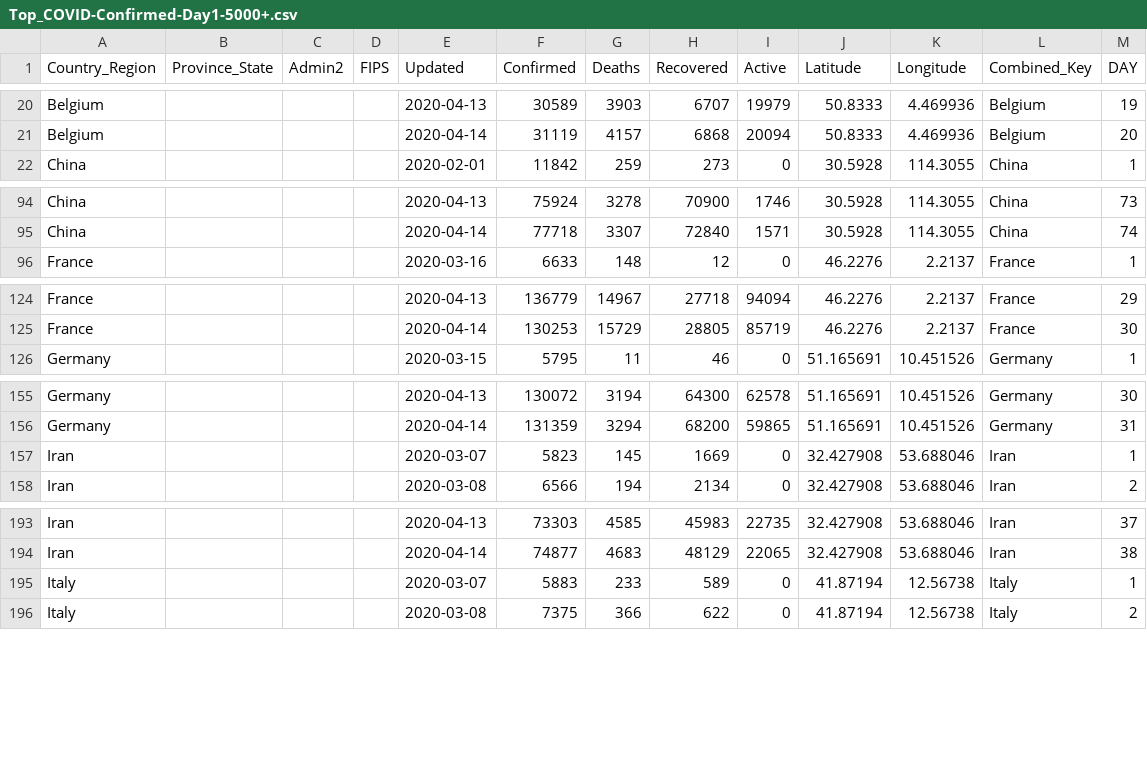
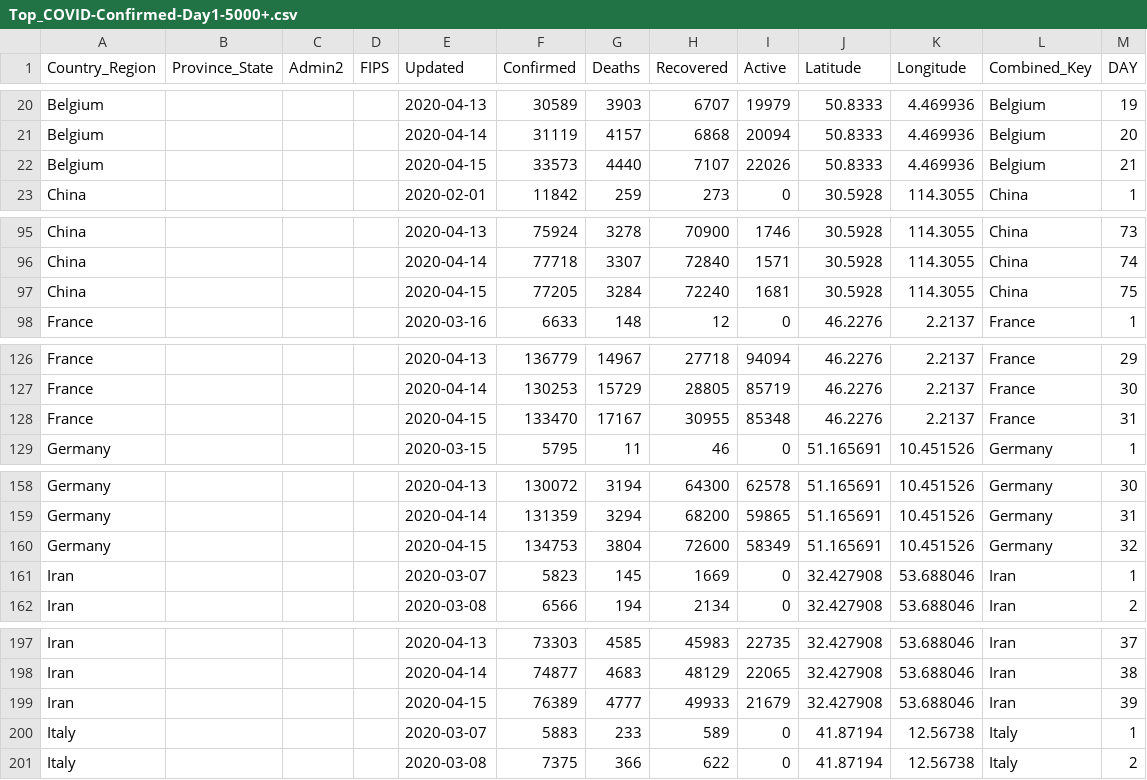
Before and after one commit to ClearsenseData/COVID-Data, a CSV file: Top_COVID-Confirmed-Day1-5000+.csv, drawn as a sheet; only a part is shown, gaps mark what is left out; the diff covers the shown part only.

Commit message:
COVIDDailyUpdate

```diff
--- a/Top_COVID-Confirmed-Day1-5000+.csv
+++ b/Top_COVID-Confirmed-Day1-5000+.csv
@@ -21,2 +21,3 @@ Belgium,"","","",2020-04-13,30589,3903,6707,19979,50.8333,4.469936,Belgium,19
 Belgium,"","","",2020-04-14,31119,4157,6868,20094,50.8333,4.469936,Belgium,20
+Belgium,"","","",2020-04-15,33573,4440,7107,22026,50.8333,4.469936,Belgium,21
 China,"","","",2020-02-01,11842,259,273,0,30.5928,114.3055,China,1
@@ -95,2 +96,3 @@ China,"","","",2020-04-13,75924,3278,70900,1746,30.5928,114.3055,China,73
 China,"","","",2020-04-14,77718,3307,72840,1571,30.5928,114.3055,China,74
+China,"","","",2020-04-15,77205,3284,72240,1681,30.5928,114.3055,China,75
 France,"","","",2020-03-16,6633,148,12,0,46.2276,2.2137,France,1
@@ -125,2 +127,3 @@ France,"","","",2020-04-13,136779,14967,27718,94094,46.2276,2.2137,France,29
 France,"","","",2020-04-14,130253,15729,28805,85719,46.2276,2.2137,France,30
+France,"","","",2020-04-15,133470,17167,30955,85348,46.2276,2.2137,France,31
 Germany,"","","",2020-03-15,5795,11,46,0,51.165691,10.451526,Germany,1
@@ -156,2 +159,3 @@ Germany,"","","",2020-04-13,130072,3194,64300,62578,51.165691,10.451526,Germany,
 Germany,"","","",2020-04-14,131359,3294,68200,59865,51.165691,10.451526,Germany,31
+Germany,"","","",2020-04-15,134753,3804,72600,58349,51.165691,10.451526,Germany,32
 Iran,"","","",2020-03-07,5823,145,1669,0,32.427908,53.688046,Iran,1
@@ -194,2 +198,3 @@ Iran,"","","",2020-04-13,73303,4585,45983,22735,32.427908,53.688046,Iran,37
 Iran,"","","",2020-04-14,74877,4683,48129,22065,32.427908,53.688046,Iran,38
+Iran,"","","",2020-04-15,76389,4777,49933,21679,32.427908,53.688046,Iran,39
 Italy,"","","",2020-03-07,5883,233,589,0,41.87194,12.56738,Italy,1
```
Also changed, not shown: 5 added rows elsewhere in this file, 2 other files.
